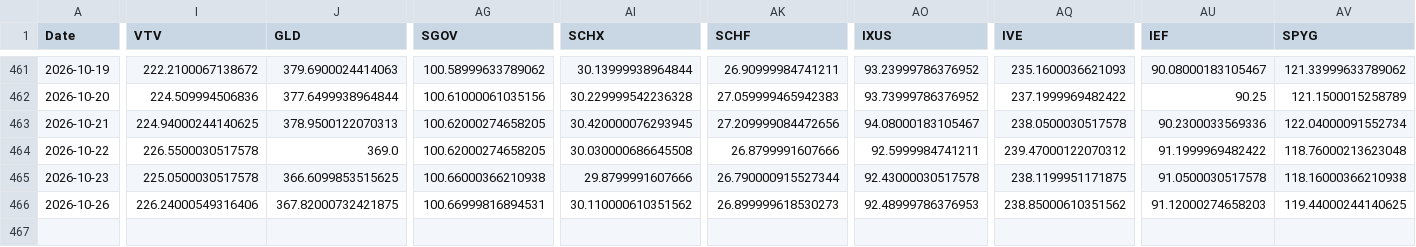
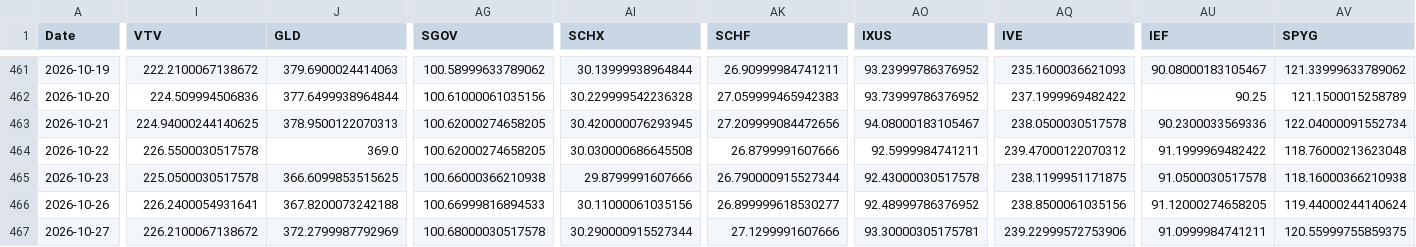
Before and after one commit to chordiaprovit/smart_portfolio_bot_local_ai, a CSV file: data/etf_prices_converted.csv, drawn as a sheet; only a part is shown, gaps mark what is left out; rows hold the shown columns only; the diff covers the shown part only; the diff names each change by its address in the sheet, - before the commit and + after, or states it on an @@ line.

```diff
--- a/data/etf_prices_converted.csv
+++ b/data/etf_prices_converted.csv
-I466 (VTV): 226.24000549316406
+I466 (VTV): 226.2400054931641
-J466 (GLD): 367.82000732421875
+J466 (GLD): 367.8200073242188
-AG466 (SGOV): 100.66999816894531
+AG466 (SGOV): 100.66999816894533
-AI466 (SCHX): 30.110000610351562
+AI466 (SCHX): 30.11000061035156
-AK466 (SCHF): 26.899999618530273
+AK466 (SCHF): 26.899999618530277
-AO466 (IXUS): 92.48999786376953
+AO466 (IXUS): 92.48999786376952
-AQ466 (IVE): 238.85000610351562
+AQ466 (IVE): 238.8500061035156
-AU466 (IEF): 91.12000274658203
+AU466 (IEF): 91.12000274658205
-AV466 (SPYG): 119.44000244140625
+AV466 (SPYG): 119.44000244140624
+row 467: 2026-10-27 | 226.2100067138672 | 372.2799987792969 | 100.68000030517578 | 30.290000915527344 | 27.1299991607666 | 93.30000305175781 | 239.22999572753906 | 91.0999984741211 | 120.55999755859375
```
Also changed, not shown: 5 edited cells elsewhere in this file.
